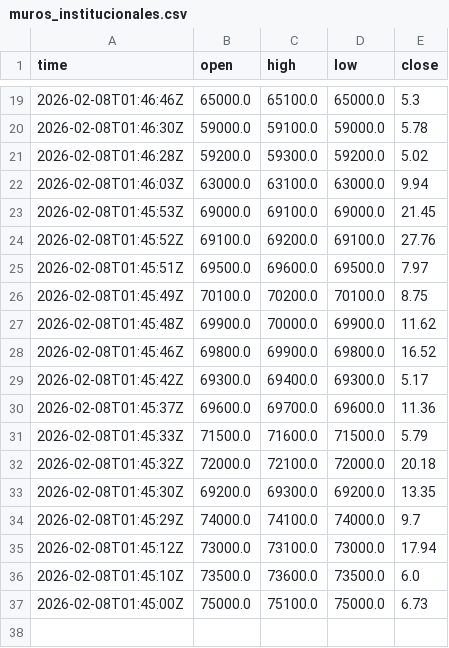
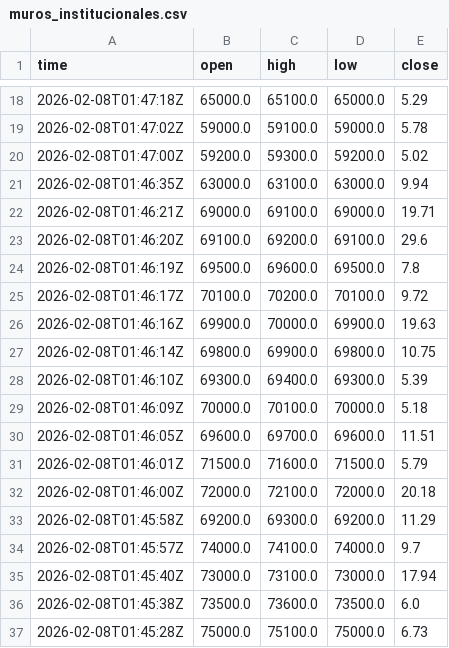
Before and after one commit to cientryandroid-bot/BTC_Liquidity, a CSV file: muros_institucionales.csv, drawn as a sheet; only a part is shown, gaps mark what is left out; the diff covers the shown part only.

```diff
--- a/muros_institucionales.csv
+++ b/muros_institucionales.csv
@@ -19,19 +18,20 @@ time,open,high,low,close
-2026-02-08T01:46:46Z,65000.0,65100.0,65000.0,5.3
-2026-02-08T01:46:30Z,59000.0,59100.0,59000.0,5.78
-2026-02-08T01:46:28Z,59200.0,59300.0,59200.0,5.02
-2026-02-08T01:46:03Z,63000.0,63100.0,63000.0,9.94
-2026-02-08T01:45:53Z,69000.0,69100.0,69000.0,21.45
-2026-02-08T01:45:52Z,69100.0,69200.0,69100.0,27.76
-2026-02-08T01:45:51Z,69500.0,69600.0,69500.0,7.97
-2026-02-08T01:45:49Z,70100.0,70200.0,70100.0,8.75
-2026-02-08T01:45:48Z,69900.0,70000.0,69900.0,11.62
-2026-02-08T01:45:46Z,69800.0,69900.0,69800.0,16.52
-2026-02-08T01:45:42Z,69300.0,69400.0,69300.0,5.17
-2026-02-08T01:45:37Z,69600.0,69700.0,69600.0,11.36
-2026-02-08T01:45:33Z,71500.0,71600.0,71500.0,5.79
-2026-02-08T01:45:32Z,72000.0,72100.0,72000.0,20.18
-2026-02-08T01:45:30Z,69200.0,69300.0,69200.0,13.35
-2026-02-08T01:45:29Z,74000.0,74100.0,74000.0,9.7
-2026-02-08T01:45:12Z,73000.0,73100.0,73000.0,17.94
-2026-02-08T01:45:10Z,73500.0,73600.0,73500.0,6.0
-2026-02-08T01:45:00Z,75000.0,75100.0,75000.0,6.73
+2026-02-08T01:47:18Z,65000.0,65100.0,65000.0,5.29
+2026-02-08T01:47:02Z,59000.0,59100.0,59000.0,5.78
+2026-02-08T01:47:00Z,59200.0,59300.0,59200.0,5.02
+2026-02-08T01:46:35Z,63000.0,63100.0,63000.0,9.94
+2026-02-08T01:46:21Z,69000.0,69100.0,69000.0,19.71
+2026-02-08T01:46:20Z,69100.0,69200.0,69100.0,29.6
+2026-02-08T01:46:19Z,69500.0,69600.0,69500.0,7.8
+2026-02-08T01:46:17Z,70100.0,70200.0,70100.0,9.72
+2026-02-08T01:46:16Z,69900.0,70000.0,69900.0,19.63
+2026-02-08T01:46:14Z,69800.0,69900.0,69800.0,10.75
+2026-02-08T01:46:10Z,69300.0,69400.0,69300.0,5.39
+2026-02-08T01:46:09Z,70000.0,70100.0,70000.0,5.18
+2026-02-08T01:46:05Z,69600.0,69700.0,69600.0,11.51
+2026-02-08T01:46:01Z,71500.0,71600.0,71500.0,5.79
+2026-02-08T01:46:00Z,72000.0,72100.0,72000.0,20.18
+2026-02-08T01:45:58Z,69200.0,69300.0,69200.0,11.29
+2026-02-08T01:45:57Z,74000.0,74100.0,74000.0,9.7
+2026-02-08T01:45:40Z,73000.0,73100.0,73000.0,17.94
+2026-02-08T01:45:38Z,73500.0,73600.0,73500.0,6.0
+2026-02-08T01:45:28Z,75000.0,75100.0,75000.0,6.73
```
Also changed, not shown: 1 removed row and 30 edited cells elsewhere in this file.
